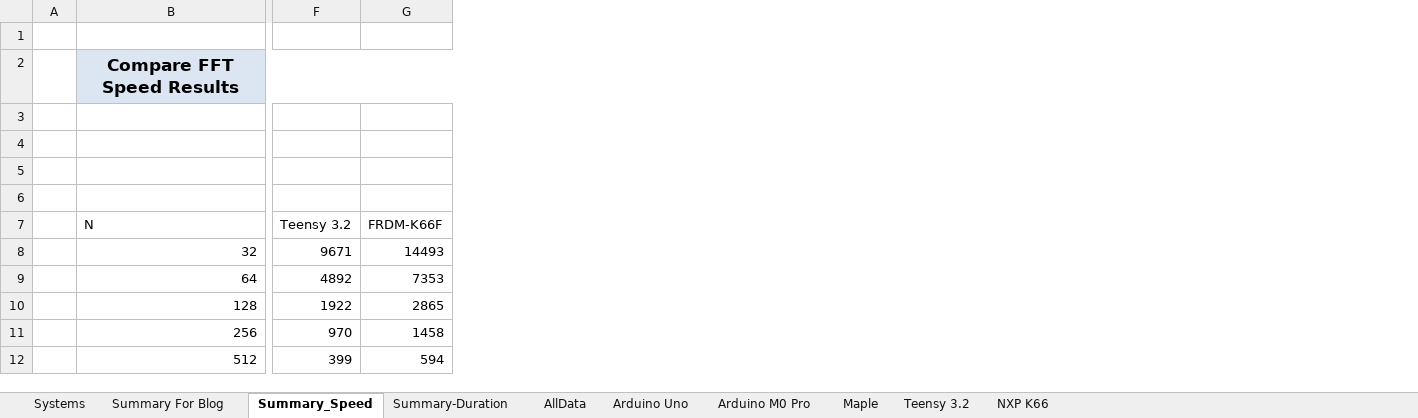
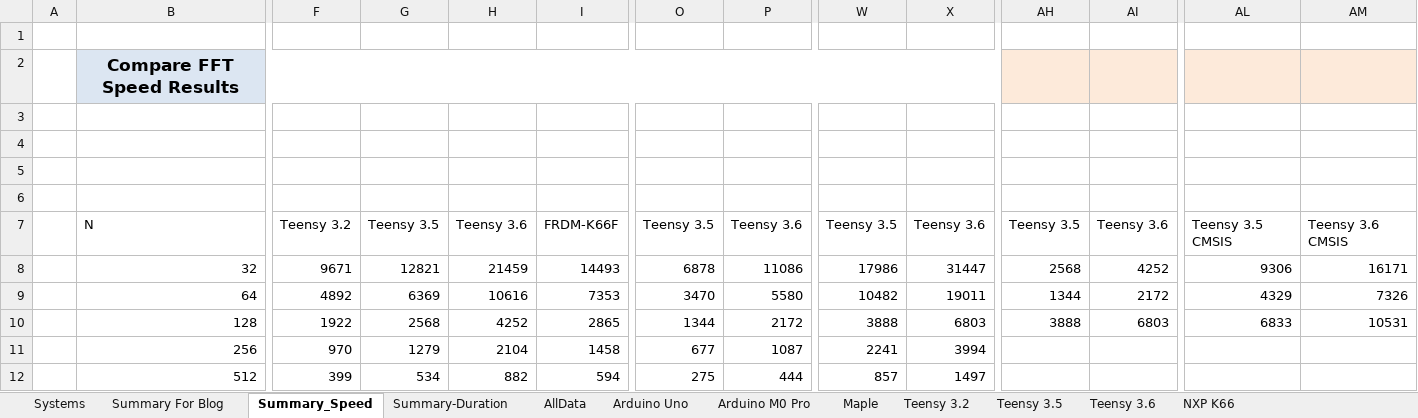
Before and after one commit to chipaudette/OpenAudio, an Excel workbook: Arduino/Audio Processing Benchmarking/FFT Speed Results.xlsx, sheet Summary_Speed, drawn as a sheet; only a part is shown, gaps mark what is left out; values as stored, in another font and other column widths than the file's, no borders; charts and pictures not drawn; the diff names each change by its address in the sheet, - before the commit and + after, or states it on an @@ line.

```diff
--- a/Arduino/Audio Processing Benchmarking/FFT Speed Results.xlsx (sheet Summary_Speed)
+++ b/Arduino/Audio Processing Benchmarking/FFT Speed Results.xlsx (sheet Summary_Speed)
+sheet tab: Teensy 3.5
+sheet tab: Teensy 3.6
+column G, rows 7-12: Teensy 3.5 | 12821 | 6369 | 2568 | 1279 | 534
+column H, rows 7-12: Teensy 3.6 | 21459 | 10616 | 4252 | 2104 | 882
+column O, rows 7-12: Teensy 3.5 | 6878 | 3470 | 1344 | 677 | 275
+column P, rows 7-12: Teensy 3.6 | 11086 | 5580 | 2172 | 1087 | 444
+column W, rows 7-12: Teensy 3.5 | 17986 | 10482 | 3888 | 2241 | 857
+column X, rows 7-12: Teensy 3.6 | 31447 | 19011 | 6803 | 3994 | 1497
+column AH, rows 7-10: Teensy 3.5 | 2568 | 1344 | 3888
+column AI, rows 7-10: Teensy 3.6 | 4252 | 2172 | 6803
+column AL, rows 7-10: Teensy 3.5 CMSIS | 9306 | 4329 | 6833
+column AM, rows 7-10: Teensy 3.6 CMSIS | 16171 | 7326 | 10531
```
Also changed, not shown: sheet Summary-Duration, sheet Summary For Blog, formulas that keep their value, charts or pictures, Arduino/Audio Processing Benchmarking/FIR Speed Results.xlsx, 2 other files.
